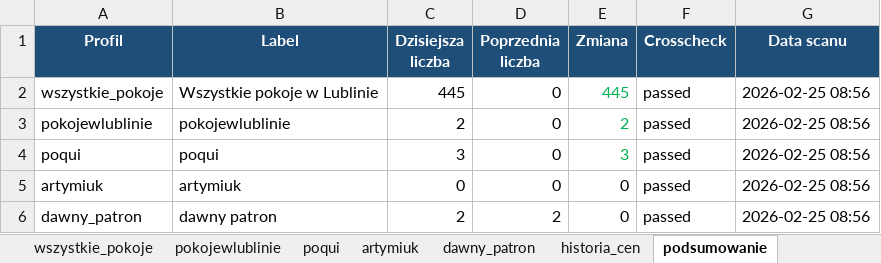
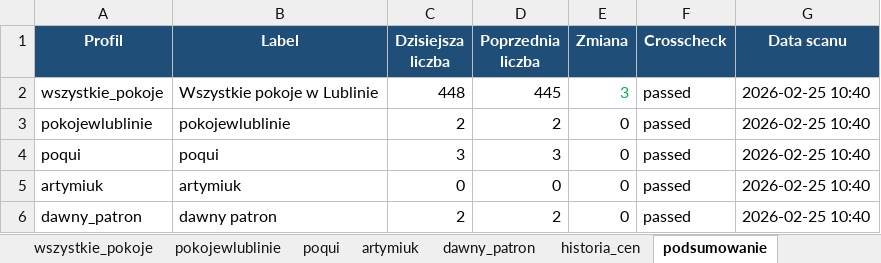
Before and after one commit to Bonaventura-EW/SZPERACZ, an Excel workbook: data/szperacz_olx.xlsx, sheet podsumowanie, drawn as a sheet; values as stored, in another font and other column widths than the file's, no borders; the diff names each change by its address in the sheet, - before the commit and + after, or states it on an @@ line.

```diff
--- a/data/szperacz_olx.xlsx (sheet podsumowanie)
+++ b/data/szperacz_olx.xlsx (sheet podsumowanie)
-C2 (Dzisiejsza liczba): 445
+C2 (Dzisiejsza liczba): 448
-D2 (Poprzednia liczba): 0
+D2 (Poprzednia liczba): 445
-E2 (Zmiana): 445
+E2 (Zmiana): 3
-G2:G6 (Data scanu): 2026-02-25 08:56
+G2:G6 (Data scanu): 2026-02-25 10:40
-D3 (Poprzednia liczba): 0
+D3 (Poprzednia liczba): 2
-E3 (Zmiana): 2
+E3 (Zmiana): 0
-E3:E4 text colour: #00B050
+E3:E4 text colour: black
-D4 (Poprzednia liczba): 0
+D4 (Poprzednia liczba): 3
-E4 (Zmiana): 3
+E4 (Zmiana): 0
```
Also changed, not shown: sheet historia_cen, sheet wszystkie_pokoje, sheet poqui, sheet pokojewlublinie, sheet dawny_patron, sheet artymiuk, 1 other file.
